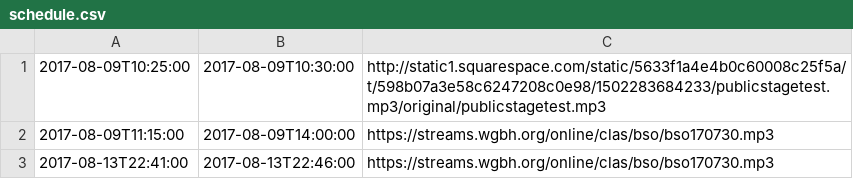
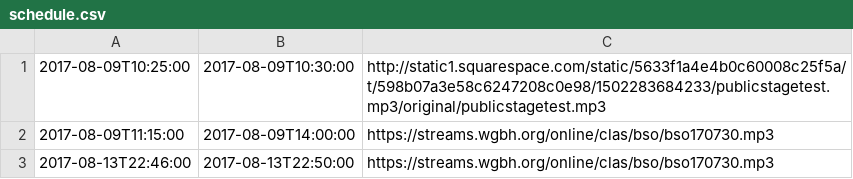
Before and after one commit to mmachenry/public-stage, a CSV file: schedule.csv, drawn as a sheet.

Commit message:
testing

```diff
--- a/schedule.csv
+++ b/schedule.csv
@@ -2,2 +2,2 @@
 2017-08-09T11:15:00,2017-08-09T14:00:00,https://streams.wgbh.org/online/clas/bso/bso170730.mp3
-2017-08-13T22:41:00,2017-08-13T22:46:00,https://streams.wgbh.org/online/clas/bso/bso170730.mp3
+2017-08-13T22:46:00,2017-08-13T22:50:00,https://streams.wgbh.org/online/clas/bso/bso170730.mp3
```
